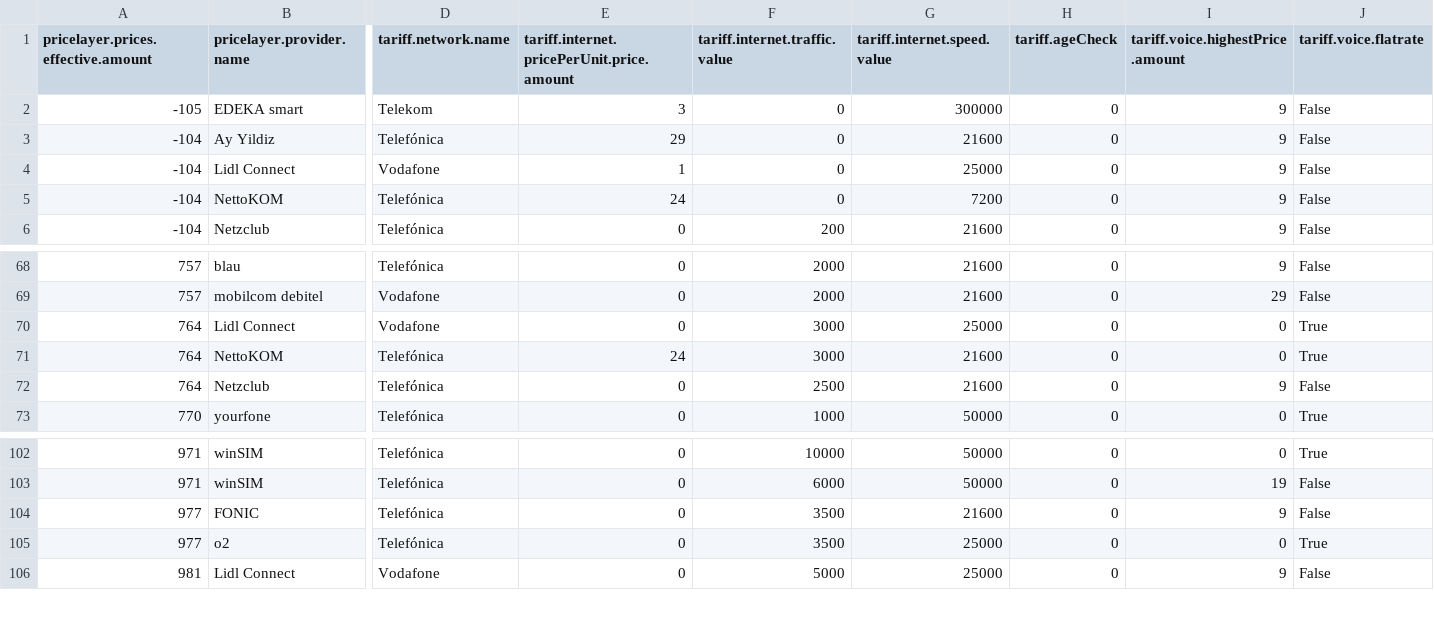
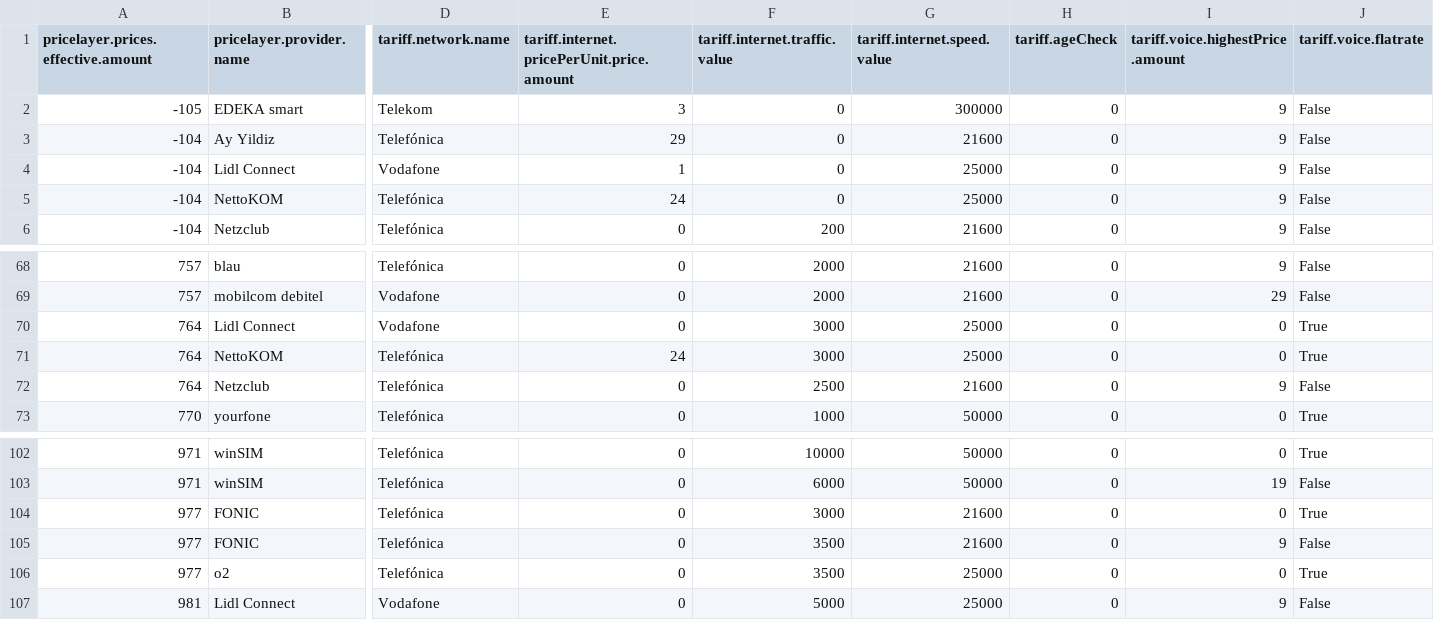
Before and after one commit to pcjedi/check24, a CSV file: rows-adjusted.csv, drawn as a sheet; only a part is shown, gaps mark what is left out; rows hold the shown columns only; the diff names each change by its address in the sheet, - before the commit and + after, or states it on an @@ line.

```diff
--- a/rows-adjusted.csv
+++ b/rows-adjusted.csv
-G5 (tariff.internet.speed.value): 7200
+G5 (tariff.internet.speed.value): 25000
-G71 (tariff.internet.speed.value): 21600
+G71 (tariff.internet.speed.value): 25000
+row 104: 977 | FONIC | Telefónica | 0 | 3000 | 21600 | 0 | 0 | True
```
Also changed, not shown: rows-simple.csv, 1 other file.
